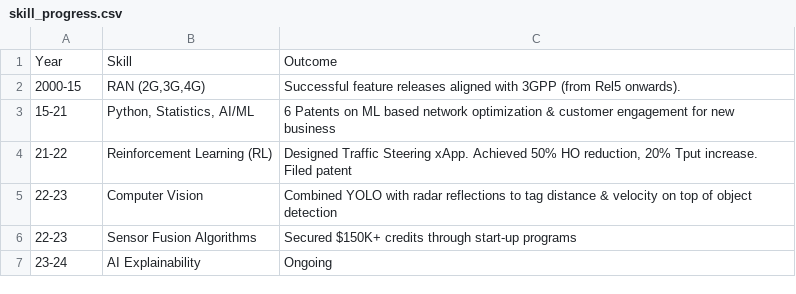
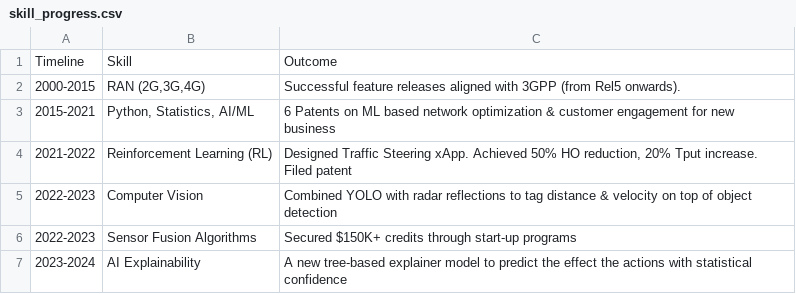
Before and after one commit to rahulsound/homepage, a CSV file: skill_progress.csv, drawn as a sheet.

```diff
--- a/skill_progress.csv
+++ b/skill_progress.csv
@@ -1,7 +1,7 @@
-Year,Skill,Outcome
-2000-15,"RAN (2G,3G,4G)",Successful feature releases aligned with 3GPP (from Rel5 onwards).
-15-21,"Python, Statistics, AI/ML",6 Patents on ML based network optimization & customer engagement for new business
-21-22,Reinforcement Learning (RL),"Designed Traffic Steering xApp. Achieved 50% HO reduction, 20% Tput increase. Filed patent"
-22-23,Computer Vision,Combined YOLO with radar reflections to tag distance & velocity on top of object detection
-22-23,Sensor Fusion Algorithms,Secured $150K+ credits through start-up programs
-23-24,AI Explainability,Ongoing
+Timeline,Skill,Outcome
+2000-2015,"RAN (2G,3G,4G)",Successful feature releases aligned with 3GPP (from Rel5 onwards).
+2015-2021,"Python, Statistics, AI/ML",6 Patents on ML based network optimization & customer engagement for new business
+2021-2022,Reinforcement Learning (RL),"Designed Traffic Steering xApp. Achieved 50% HO reduction, 20% Tput increase. Filed patent"
+2022-2023,Computer Vision,Combined YOLO with radar reflections to tag distance & velocity on top of object detection
+2022-2023,Sensor Fusion Algorithms,Secured $150K+ credits through start-up programs
+2023-2024,AI Explainability,A new tree-based explainer model to predict the effect the actions with statistical confidence
```
Also changed, not shown: 2 other files.
